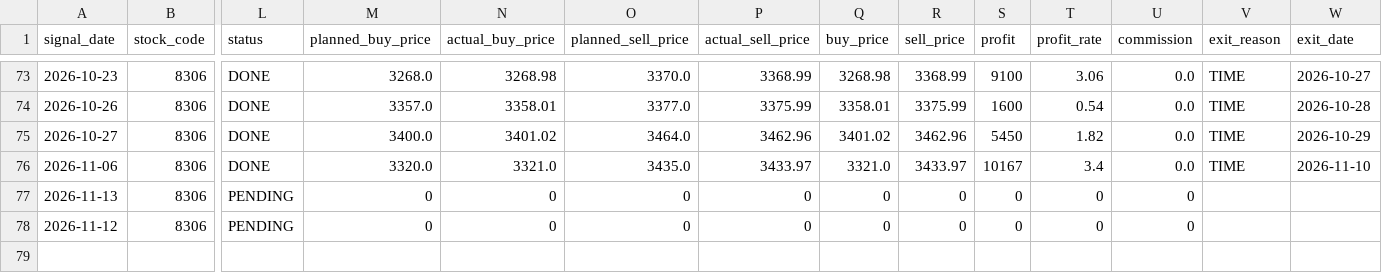
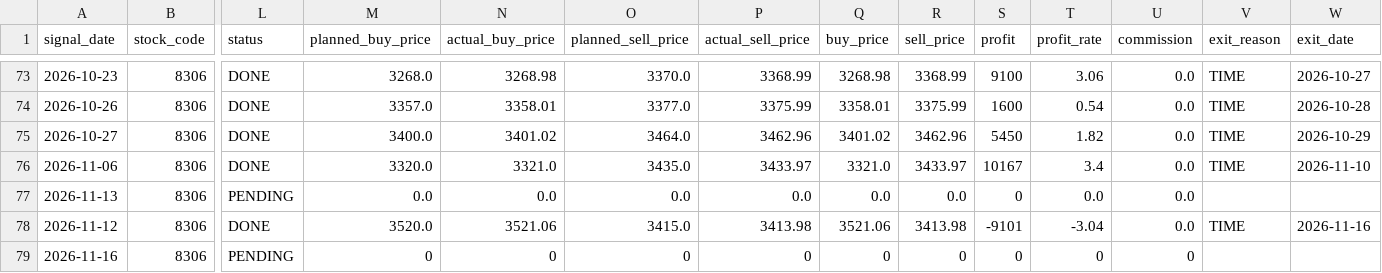
Before and after one commit to ta1k1-arakawa/stock-analyzer, a CSV file: data/trade_log_8306.csv, drawn as a sheet; only a part is shown, gaps mark what is left out; rows hold the shown columns only; the diff names each change by its address in the sheet, - before the commit and + after, or states it on an @@ line.

```diff
--- a/data/trade_log_8306.csv
+++ b/data/trade_log_8306.csv
-M77 (planned_buy_price): 0
+M77 (planned_buy_price): 0.0
-N77 (actual_buy_price): 0
+N77 (actual_buy_price): 0.0
-O77 (planned_sell_price): 0
+O77 (planned_sell_price): 0.0
-P77 (actual_sell_price): 0
+P77 (actual_sell_price): 0.0
-Q77 (buy_price): 0
+Q77 (buy_price): 0.0
-R77 (sell_price): 0
+R77 (sell_price): 0.0
-T77 (profit_rate): 0
+T77 (profit_rate): 0.0
-U77:U78 (commission): 0
+U77:U78 (commission): 0.0
-L78 (status): PENDING
+L78 (status): DONE
-M78 (planned_buy_price): 0
+M78 (planned_buy_price): 3520.0
-N78 (actual_buy_price): 0
+N78 (actual_buy_price): 3521.06
-O78 (planned_sell_price): 0
+O78 (planned_sell_price): 3415.0
-P78 (actual_sell_price): 0
+P78 (actual_sell_price): 3413.98
-Q78 (buy_price): 0
+Q78 (buy_price): 3521.06
-R78 (sell_price): 0
+R78 (sell_price): 3413.98
-S78 (profit): 0
+S78 (profit): -9101
-T78 (profit_rate): 0
+T78 (profit_rate): -3.04
-V78 (exit_reason): (empty)
+V78 (exit_reason): TIME
-W78 (exit_date): (empty)
+W78 (exit_date): 2026-11-16
+row 79: 2026-11-16 | 8306 | PENDING | 0 | 0 | 0 | 0 | 0 | 0 | 0 | 0 | 0
```
Also changed, not shown: data/trade_log_5020.csv, 3 other files.
